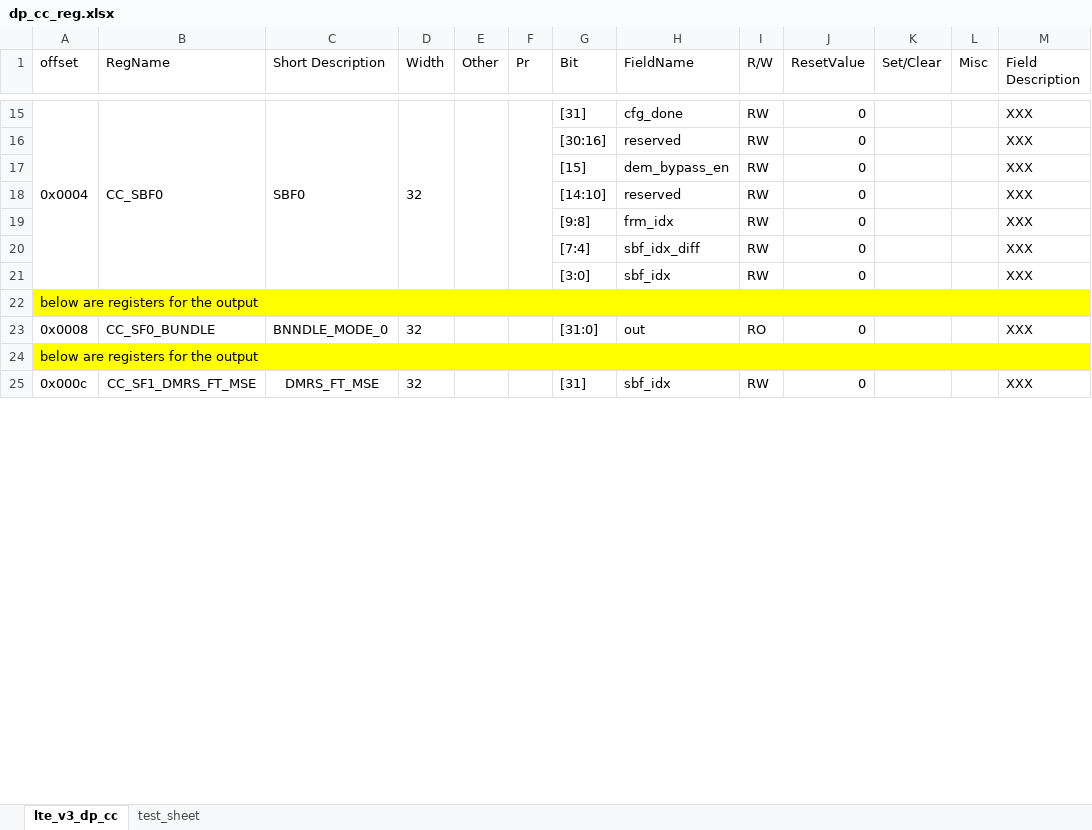
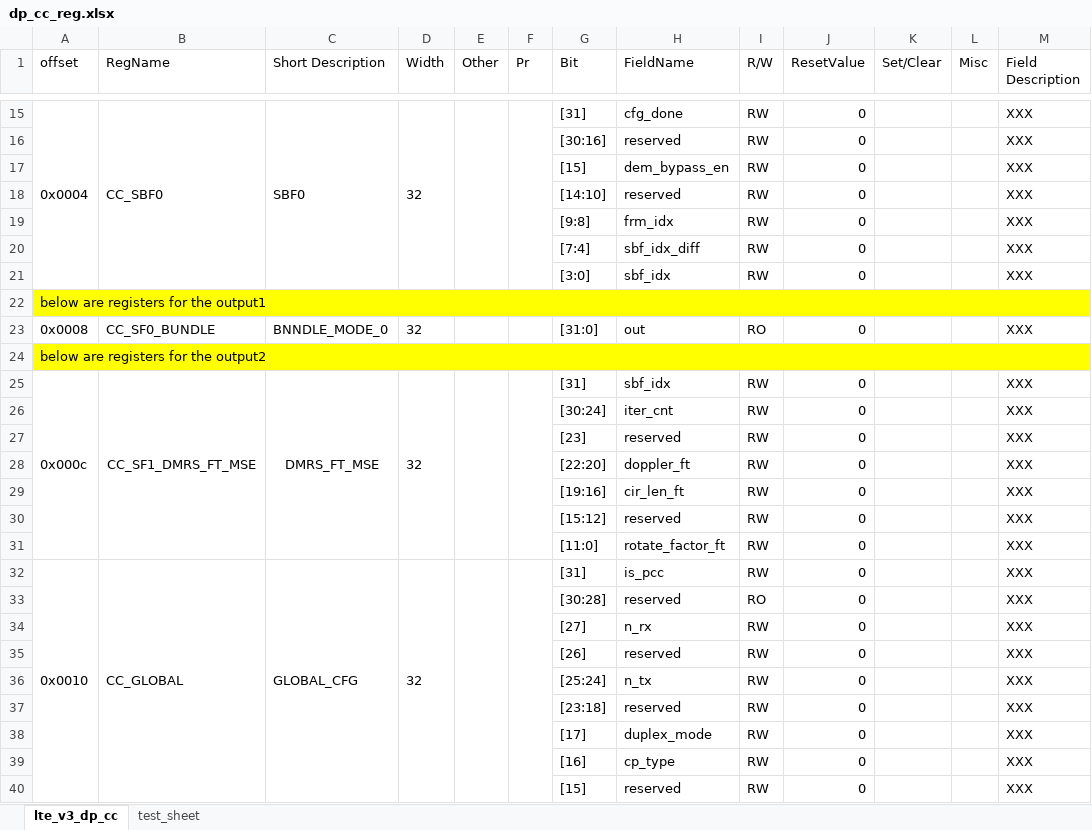
Before and after one commit to brainliubo/binary_excel_parse, an Excel workbook: dp_cc_reg.xlsx, sheet lte_v3_dp_cc, drawn as a sheet; only a part is shown, gaps mark what is left out; values as stored, in another font and other column widths than the file's, no borders; removed rows and columns are numbered as before the commit, all else as after; the diff covers the shown part only; the diff names each change by its address in the sheet, - before the commit and + after, or states it on an @@ line.

```diff
--- a/dp_cc_reg.xlsx (sheet lte_v3_dp_cc)
+++ b/dp_cc_reg.xlsx (sheet lte_v3_dp_cc)
-A22 (offset): below are registers for the output
+A22 (offset): below are registers for the output1
-A24 (offset): below are registers for the output
+A24 (offset): below are registers for the output2
-A25:A31 merged
+A25:A31 merged
-B25:B31 merged
+B25:B31 merged
-C25:C31 merged
+C25:C31 merged
-D25:D31 merged
+D25:D31 merged
-E25:E31 merged
+E25:E31 merged
-F25:F31 merged
+F25:F31 merged
+row 26:  |  |  |  |  |  | [30:24] | iter_cnt | RW | 0 |  |  | XXX
+row 27:  |  |  |  |  |  | [23] | reserved | RW | 0 |  |  | XXX
+row 28:  |  |  |  |  |  | [22:20] | doppler_ft | RW | 0 |  |  | XXX
+row 29:  |  |  |  |  |  | [19:16] | cir_len_ft | RW | 0 |  |  | XXX
+row 30:  |  |  |  |  |  | [15:12] | reserved | RW | 0 |  |  | XXX
+row 31:  |  |  |  |  |  | [11:0] | rotate_factor_ft | RW | 0 |  |  | XXX
+row 32: 0x0010 | CC_GLOBAL | GLOBAL_CFG | 32 |  |  | [31] | is_pcc | RW | 0 |  |  | XXX
+row 33:  |  |  |  |  |  | [30:28] | reserved | RO | 0 |  |  | XXX
+row 34:  |  |  |  |  |  | [27] | n_rx | RW | 0 |  |  | XXX
+row 35:  |  |  |  |  |  | [26] | reserved | RW | 0 |  |  | XXX
+row 36:  |  |  |  |  |  | [25:24] | n_tx | RW | 0 |  |  | XXX
+row 37:  |  |  |  |  |  | [23:18] | reserved | RW | 0 |  |  | XXX
+row 38:  |  |  |  |  |  | [17] | duplex_mode | RW | 0 |  |  | XXX
+row 39:  |  |  |  |  |  | [16] | cp_type | RW | 0 |  |  | XXX
+row 40:  |  |  |  |  |  | [15] | reserved | RW | 0 |  |  | XXX
```
Also changed, not shown: 319 added rows elsewhere in this sheet, 6 other files.
